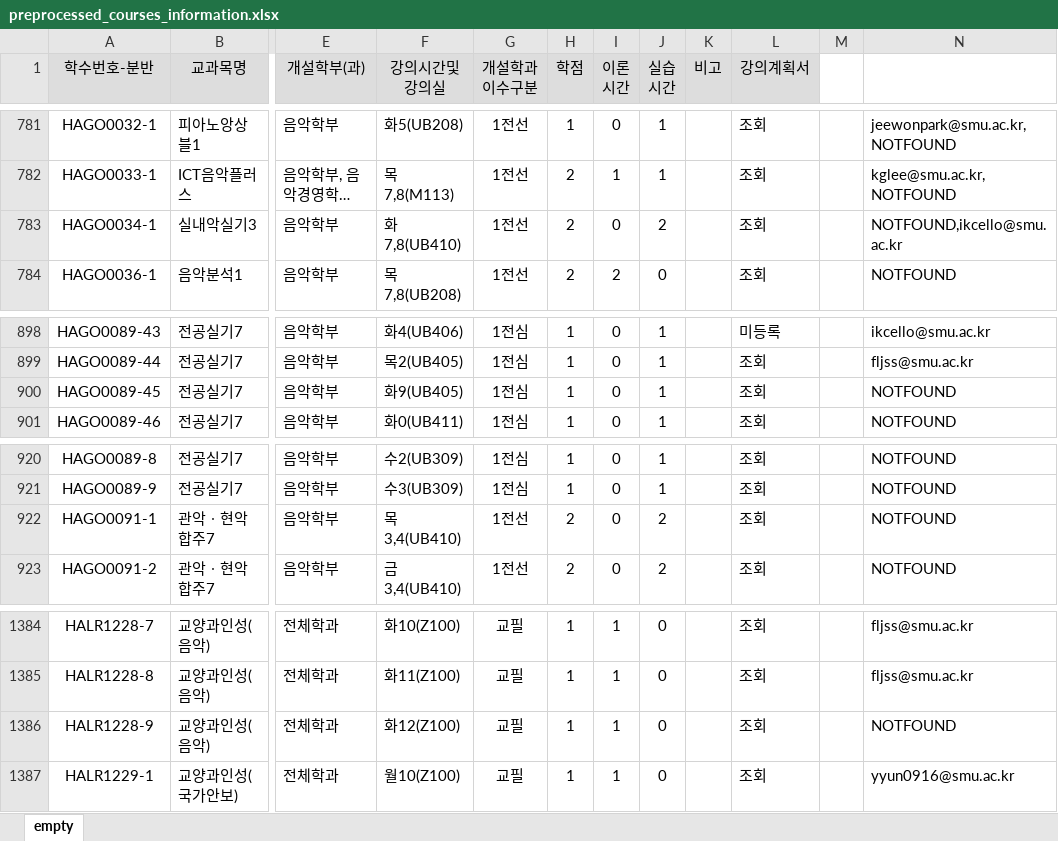
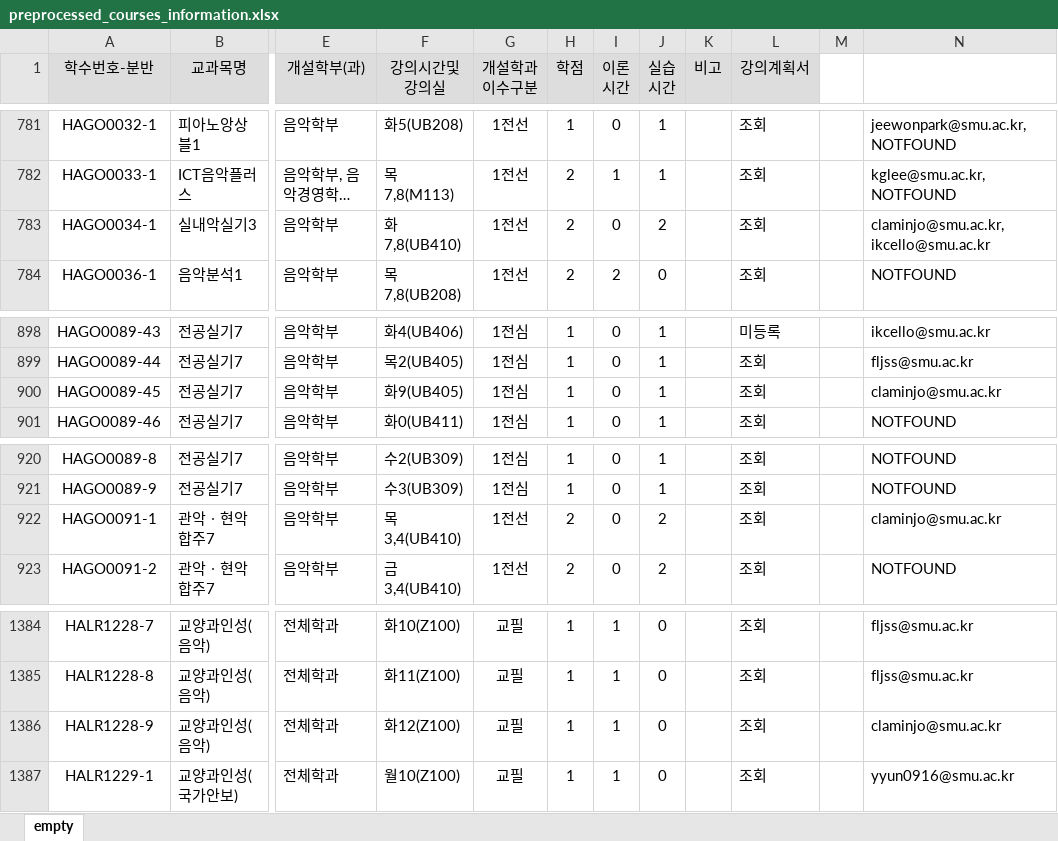
Before and after one commit to hyunmin0317/SMUBEE-BE, an Excel workbook: preprocessed_courses_information.xlsx, sheet empty, drawn as a sheet; only a part is shown, gaps mark what is left out; long unchanged cells end in …; values as stored, in another font and other column widths than the file's, no borders; the diff covers the shown part only; the diff names each change by its address in the sheet, - before the commit and + after, or states it on an @@ line.

```diff
--- a/preprocessed_courses_information.xlsx (sheet empty)
+++ b/preprocessed_courses_information.xlsx (sheet empty)
-N783: NOTFOUND,ikcello@smu.ac.kr
+N783: claminjo@smu.ac.kr,ikcello@smu.ac.kr
-N900: NOTFOUND
+N900: claminjo@smu.ac.kr
-N922: NOTFOUND
+N922: claminjo@smu.ac.kr
-N1386: NOTFOUND
+N1386: claminjo@smu.ac.kr
```
Also changed, not shown: 7 edited cells elsewhere in this sheet, 2 other files.
